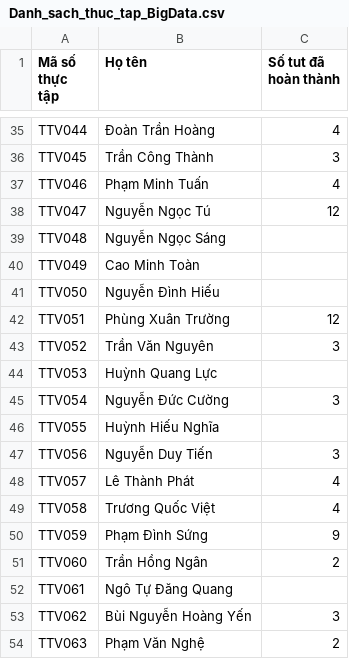
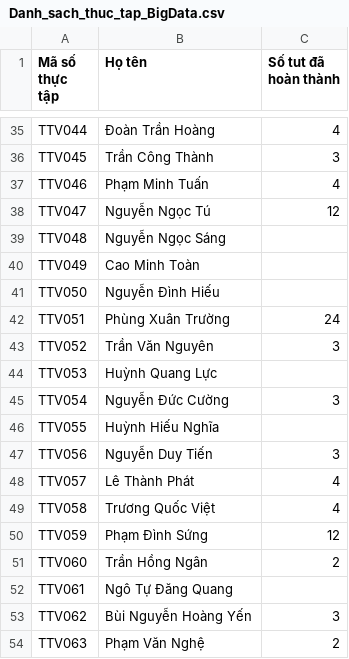
Before and after one commit to qtheboss/contanalytics, a CSV file: internship/Danh_sach_thuc_tap_BigData.csv, drawn as a sheet; only a part is shown, gaps mark what is left out.

Commit message:
update TTV051 and TTV059

```diff
--- a/internship/Danh_sach_thuc_tap_BigData.csv
+++ b/internship/Danh_sach_thuc_tap_BigData.csv
@@ -41,3 +41,3 @@ TTV049,Cao Minh Toàn,
 TTV050,Nguyễn Đình Hiếu,
-TTV051,Phùng Xuân Trường,12
+TTV051,Phùng Xuân Trường,24
 TTV052,Trần Văn Nguyên,3
@@ -49,3 +49,3 @@ TTV057,Lê Thành Phát,4
 TTV058,Trương Quốc Việt,4
-TTV059,Phạm Đình Sứng,9
+TTV059,Phạm Đình Sứng,12
 TTV060,Trần Hồng Ngân,2
```
